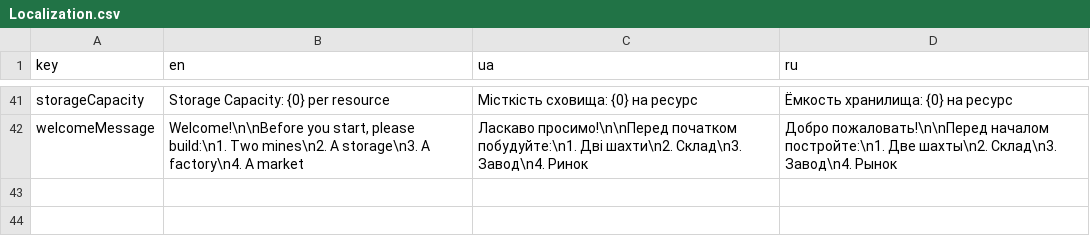
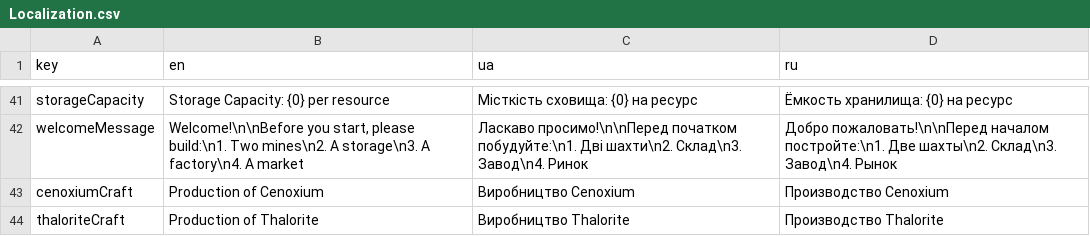
Before and after one commit to DiViGaa/IdleTycoon, a CSV file: Assets/Resources/Localization/Localization.csv, drawn as a sheet; only a part is shown, gaps mark what is left out.

```diff
--- a/Assets/Resources/Localization/Localization.csv
+++ b/Assets/Resources/Localization/Localization.csv
@@ -42 +42,3 @@
 "welcomeMessage","Welcome!\n\nBefore you start, please build:\n1. Two mines\n2. A storage\n3. A factory\n4. A market","Ласкаво просимо!\n\nПеред початком побудуйте:\n1. Дві шахти\n2. Склад\n3. Завод\n4. Ринок","Добро пожаловать!\n\nПеред началом постройте:\n1. Две шахты\n2. Склад\n3. Завод\n4. Рынок"
+"cenoxiumCraft","Production of Сenoxium","Виробництво Сenoxium","Производство Сenoxium"
+"thaloriteCraft","Production of Thalorite","Виробництво Тhalorite","Производство Тhalorite"
```
Also changed, not shown: 19 other files.
